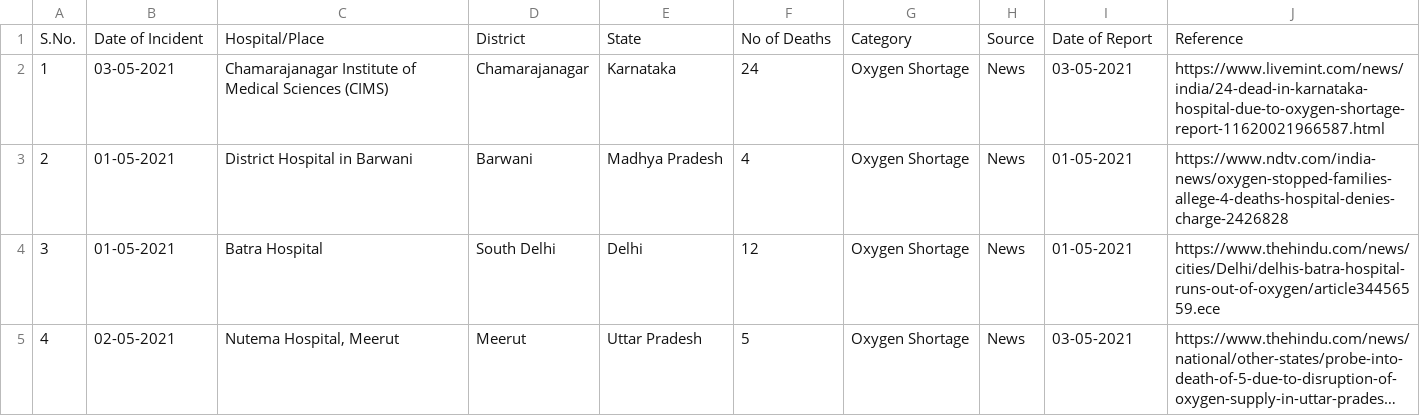
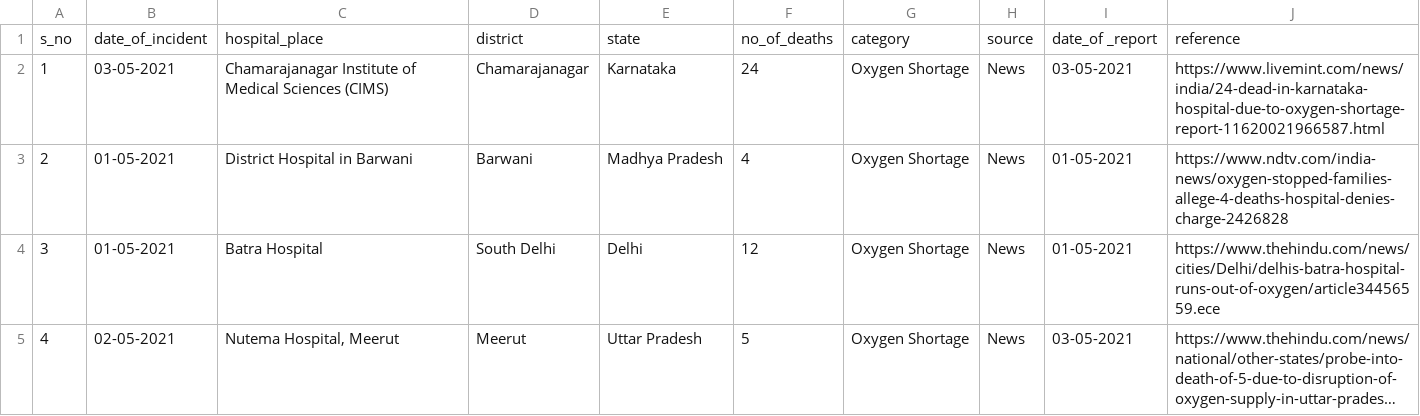
Before and after one commit to datameet/covid19, a CSV file: data/oxygen_shortage_deaths_in_india.csv, drawn as a sheet; only a part is shown; long unchanged cells end in …; removed rows and columns are numbered as before the commit, all else as after; the diff names each change by its address in the sheet, - before the commit and + after, or states it on an @@ line.

```diff
--- a/data/oxygen_shortage_deaths_in_india.csv
+++ b/data/oxygen_shortage_deaths_in_india.csv
-row 1: S.No. | Date of Incident | Hospital/Place | District | State | No of Deaths | Category | Source | Date of Report | Reference
+row 1: s_no | date_of_incident | hospital_place | district | state | no_of_deaths | category | source | date_of _report | reference
```
Also changed, not shown: 4 other files.
